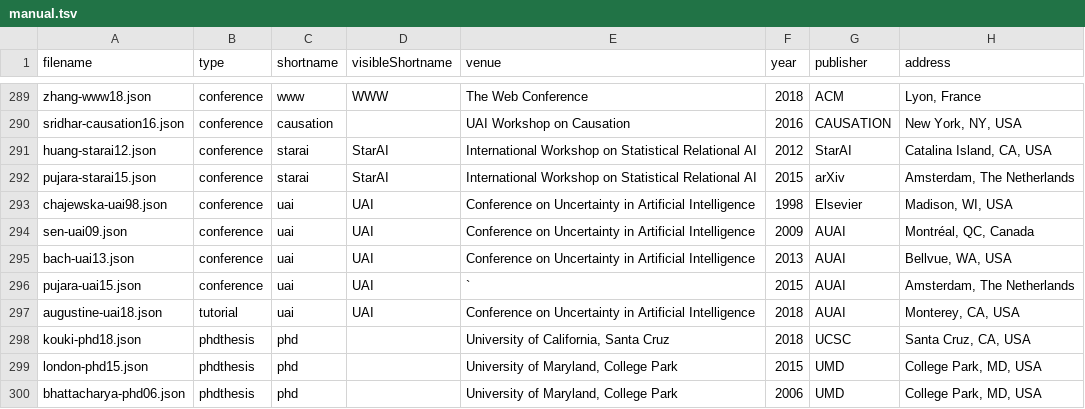
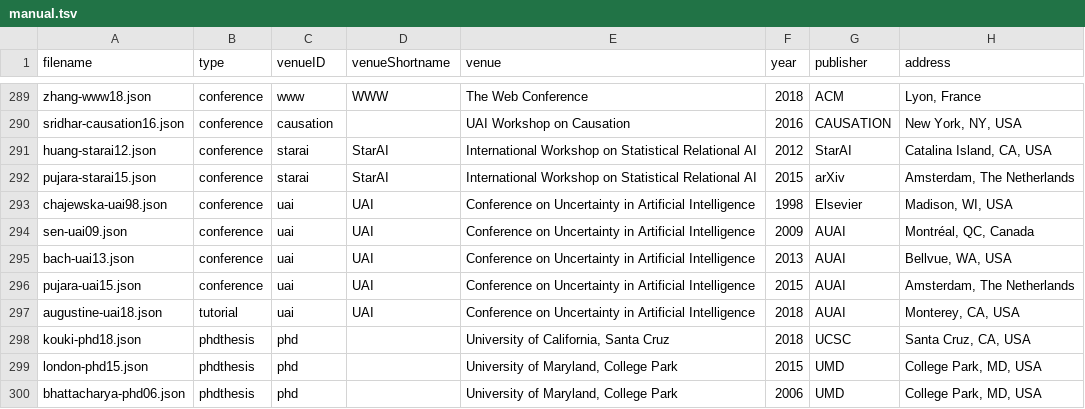
Before and after one commit to eriq-augustine/linqs-pubs-temp, a TSV file: manual.tsv, drawn as a sheet; only a part is shown, gaps mark what is left out; the diff names each change by its address in the sheet, - before the commit and + after, or states it on an @@ line.

Commit message:
Collected venue information from manual information.

```diff
--- a/manual.tsv
+++ b/manual.tsv
-C1: shortname
+C1: venueID
-D1: visibleShortname
+D1: venueShortname
-E296 (venue): `
+E296 (venue): Conference on Uncertainty in Artificial Intelligence
```
Also changed, not shown: 3 other files.
